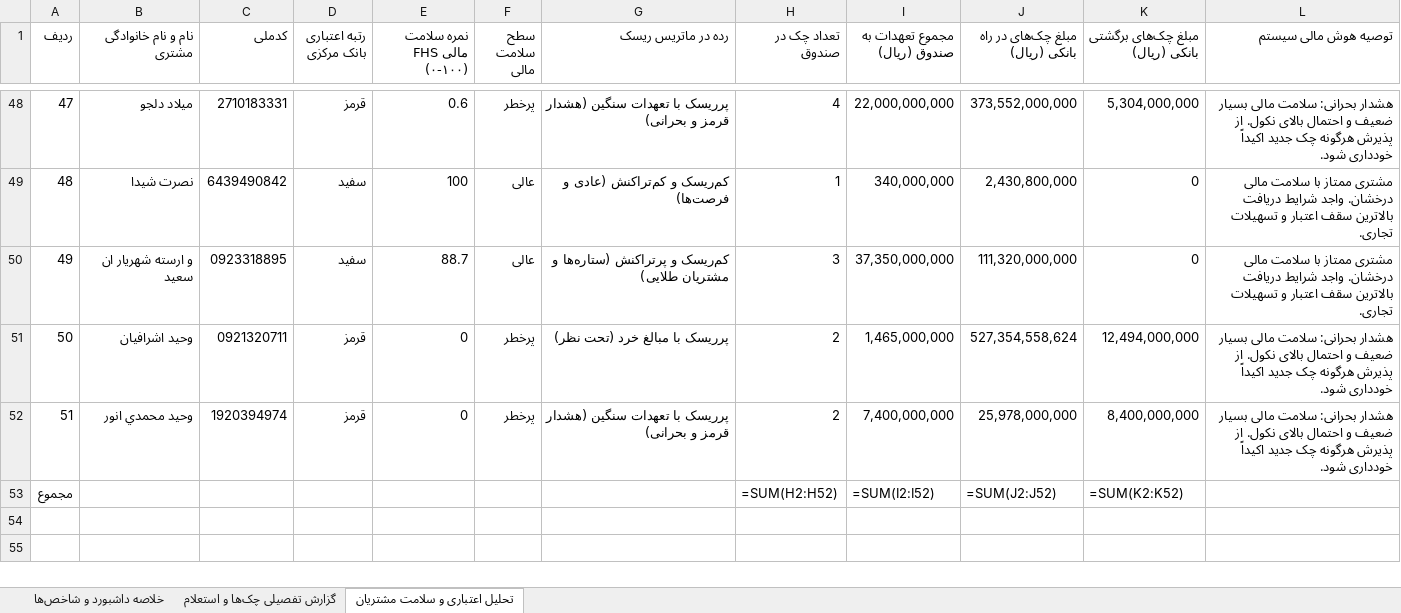
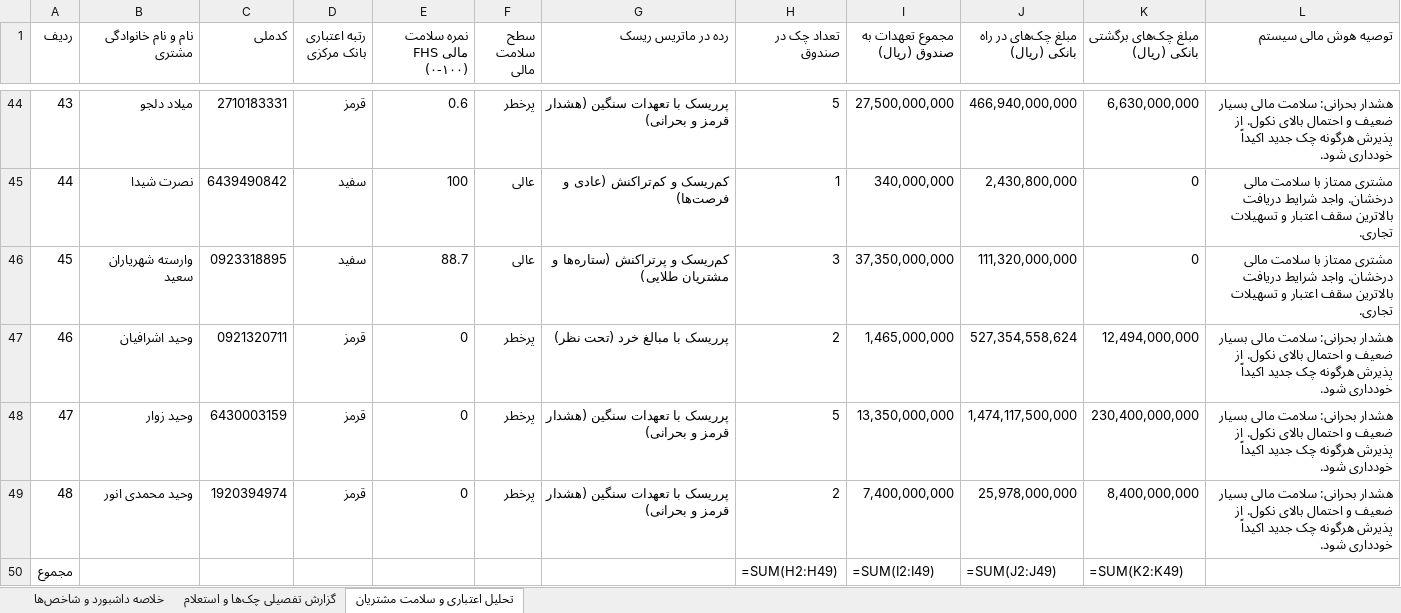
Before and after one commit to aliramezan1/sayad-customer-management, an Excel workbook: گزارش_جامع_استعلام_چک_ها_۱۴۰۵۰۶۱۵.xlsx, sheet تحلیل اعتباری و سلامت مشتریان, drawn as a sheet; only a part is shown, gaps mark what is left out; values as stored, in another font and other column widths than the file's, no cell formats; formulas without a stored value are shown as written; removed rows and columns are numbered as before the commit, all else as after; the diff covers the shown part only; the diff names each change by its address in the sheet, - before the commit and + after, or states it on an @@ line.

```diff
--- a/گزارش_جامع_استعلام_چک_ها_۱۴۰۵۰۶۱۵.xlsx (sheet تحلیل اعتباری و سلامت مشتریان)
+++ b/گزارش_جامع_استعلام_چک_ها_۱۴۰۵۰۶۱۵.xlsx (sheet تحلیل اعتباری و سلامت مشتریان)
@@ column A (ردیف) renumbered between rows 7 and 49 @@
-B44 (نام و نام خانوادگی مشتری): ميلاد دلجو
+B44 (نام و نام خانوادگی مشتری): میلاد دلجو
-H44 (تعداد چک در صندوق): 4
+H44 (تعداد چک در صندوق): 5
-I44 (مجموع تعهدات به صندوق (ریال)): 22,000,000,000
+I44 (مجموع تعهدات به صندوق (ریال)): 27,500,000,000
-J44 (مبلغ چک‌های در راه بانکی (ریال)): 373,552,000,000
+J44 (مبلغ چک‌های در راه بانکی (ریال)): 466,940,000,000
-K44 (مبلغ چک‌های برگشتی بانکی (ریال)): 5,304,000,000
+K44 (مبلغ چک‌های برگشتی بانکی (ریال)): 6,630,000,000
-B45 (نام و نام خانوادگی مشتری): نصرت شيدا
+B45 (نام و نام خانوادگی مشتری): نصرت شیدا
-B46 (نام و نام خانوادگی مشتری): و ارسته شهریار ان سعید
+B46 (نام و نام خانوادگی مشتری): وارسته شهریاران سعید
-B47 (نام و نام خانوادگی مشتری): وحيد اشرافيان
+B47 (نام و نام خانوادگی مشتری): وحید اشرافیان
+row 48: 47 | وحید زوار | 6430003159 | قرمز | 0 | پرخطر | پرریسک با تعهدات سنگین (هشدار قرمز و بحرانی) | 5 | 13,350,000,000 | 1,474,117,500,000 | 230,400,000,000 | هشدار بحرانی: سلامت مالی بسیار ضعیف و احتمال بالای نکول. از پذیرش هرگونه چک جدید اکیداً خودداری شود.
-B49 (نام و نام خانوادگی مشتری): وحيد محمدي انور
+B49 (نام و نام خانوادگی مشتری): وحید محمدی انور
-row 53: مجموع |  |  |  |  |  |  | =SUM(H2:H52) | =SUM(I2:I52) | =SUM(J2:J52) | =SUM(K2:K52)
+row 50: مجموع |  |  |  |  |  |  | =SUM(H2:H49) | =SUM(I2:I49) | =SUM(J2:J49) | =SUM(K2:K49)
```
Also changed, not shown: 3 added rows, 7 removed rows and 53 edited cells elsewhere in this sheet, sheet گزارش تفصیلی چک‌ها و استعلام, sheet خلاصه داشبورد و شاخص‌ها, cell formats, 4 other files.
